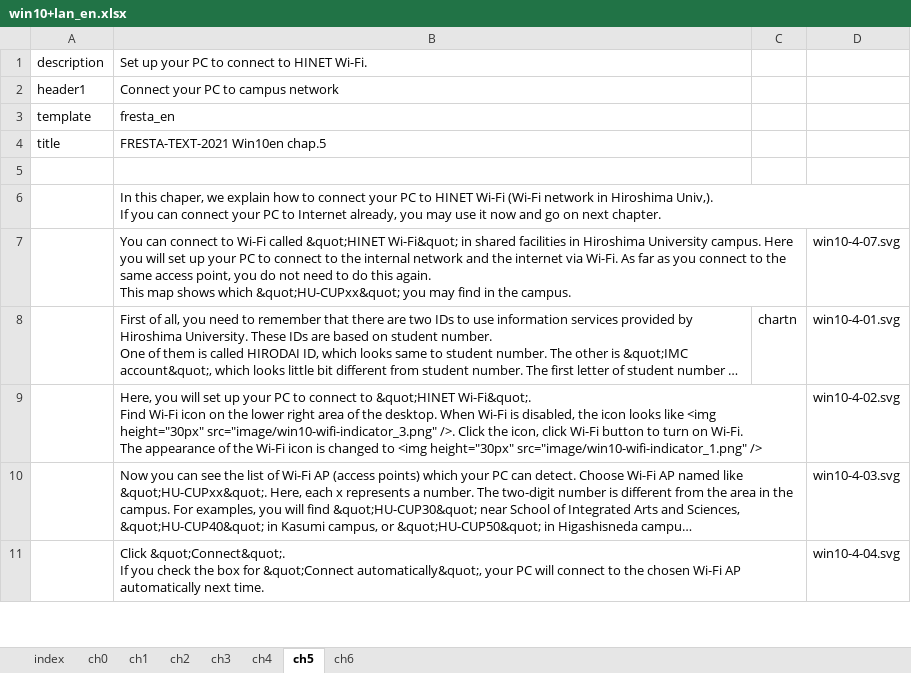
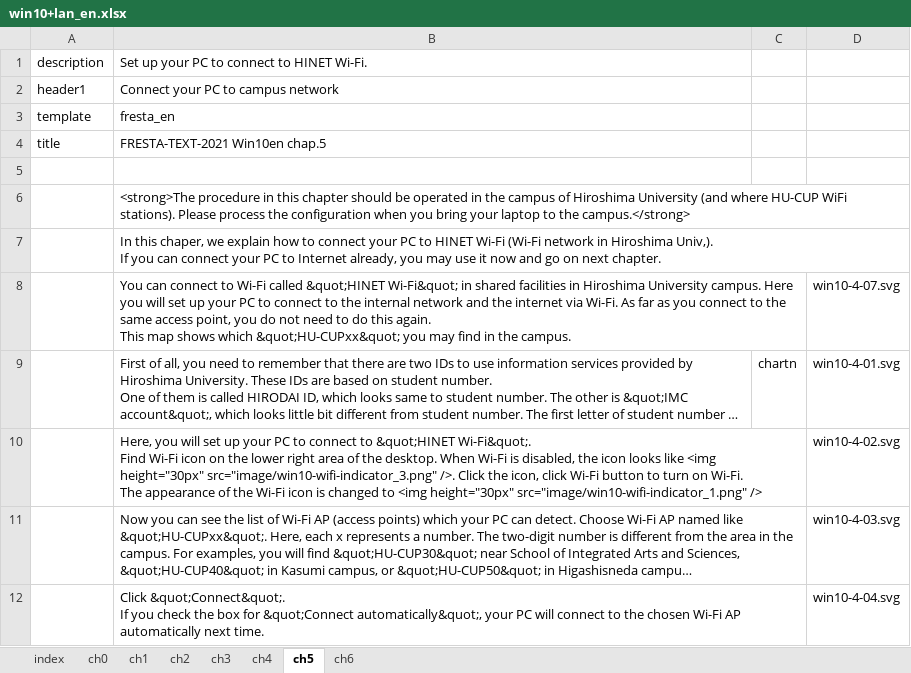
Before and after one commit to gnutar/fresta, an Excel workbook: win10+lan_en.xlsx, sheet ch5, drawn as a sheet; only a part is shown; long unchanged cells end in …; values as stored, in another font and other column widths than the file's, no borders; the diff names each change by its address in the sheet, - before the commit and + after, or states it on an @@ line.

Commit message:
tweak the introduction

```diff
--- a/win10+lan_en.xlsx (sheet ch5)
+++ b/win10+lan_en.xlsx (sheet ch5)
+row 6:  | <strong>The procedure in this chapter should be operated in the campus of Hiroshima University (and where HU-CUP WiFi stations). Please process the configuration when you bring your laptop to the campus.</strong>
```
